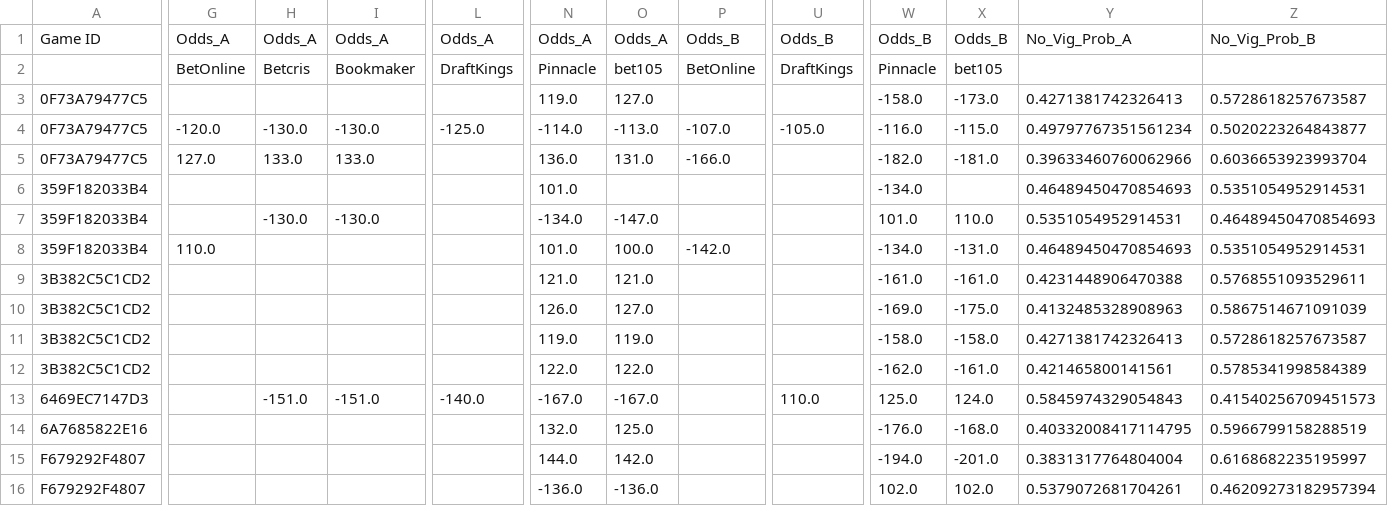
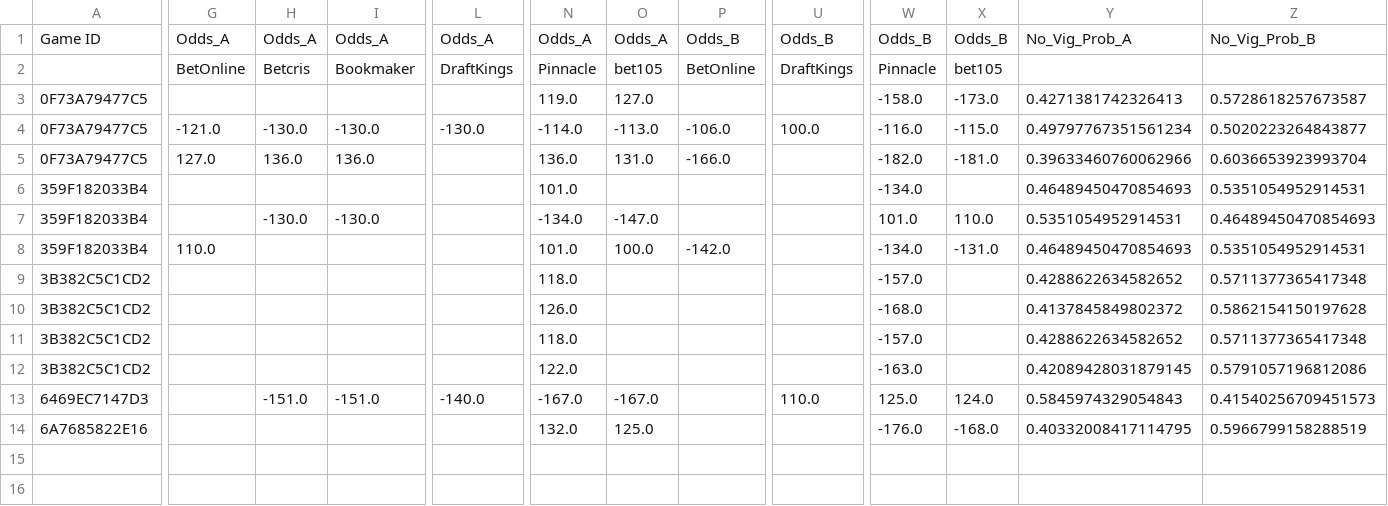
Before and after one commit to colesprou/EV-Telegram-Bot, a CSV file: telegram_bot_evbets.csv, drawn as a sheet; only a part is shown, gaps mark what is left out; rows hold the shown columns only; the diff covers the shown part only; the diff names each change by its address in the sheet, - before the commit and + after, or states it on an @@ line.

```diff
--- a/telegram_bot_evbets.csv
+++ b/telegram_bot_evbets.csv
-G4: -120.0
+G4: -121.0
-L4: -125.0
+L4: -130.0
-P4: -107.0
+P4: -106.0
-U4: -105.0
+U4: 100.0
-H5: 133.0
+H5: 136.0
-I5: 133.0
+I5: 136.0
-N9: 121.0
+N9: 118.0
-O9: 121.0
+O9: (empty)
-W9: -161.0
+W9: -157.0
-X9: -161.0
+X9: (empty)
-Y9: 0.4231448906470388
+Y9: 0.4288622634582652
-Z9: 0.5768551093529611
+Z9: 0.5711377365417348
-O10: 127.0
+O10: (empty)
-W10: -169.0
+W10: -168.0
-X10: -175.0
+X10: (empty)
-Y10: 0.4132485328908963
+Y10: 0.4137845849802372
-Z10: 0.5867514671091039
+Z10: 0.5862154150197628
-N11: 119.0
+N11: 118.0
-O11: 119.0
+O11: (empty)
-W11: -158.0
+W11: -157.0
-X11: -158.0
+X11: (empty)
-Y11: 0.4271381742326413
+Y11: 0.4288622634582652
-Z11: 0.5728618257673587
+Z11: 0.5711377365417348
-O12: 122.0
+O12: (empty)
-W12: -162.0
+W12: -163.0
-X12: -161.0
+X12: (empty)
-Y12: 0.421465800141561
+Y12: 0.42089428031879145
-Z12: 0.5785341998584389
+Z12: 0.5791057196812086
-row 15: F679292F4807 |  |  |  |  | 144.0 | 142.0 |  |  | -194.0 | -201.0 | 0.3831317764804004 | 0.6168682235195997
-row 16: F679292F4807 |  |  |  |  | -136.0 | -136.0 |  |  | 102.0 | 102.0 | 0.5379072681704261 | 0.46209273182957394
```
Also changed, not shown: 2 edited cells elsewhere in this file, 2 other files.
